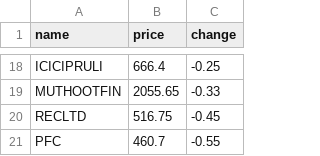
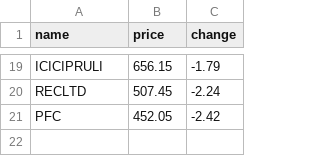
Before and after one commit to SxryxnshS5/Heatmap-react, a CSV file: public/Scraped_data/NIFTYFINANCE_stock_data.csv, drawn as a sheet; only a part is shown, gaps mark what is left out; removed rows and columns are numbered as before the commit, all else as after; the diff covers the shown part only; the diff names each change by its address in the sheet, - before the commit and + after, or states it on an @@ line.

```diff
--- a/public/Scraped_data/NIFTYFINANCE_stock_data.csv
+++ b/public/Scraped_data/NIFTYFINANCE_stock_data.csv
-B19 (price): 666.4
+B19 (price): 656.15
-C19 (change): -0.25
+C19 (change): -1.79
-row 19: MUTHOOTFIN | 2055.65 | -0.33
-B20 (price): 516.75
+B20 (price): 507.45
-C20 (change): -0.45
+C20 (change): -2.24
-B21 (price): 460.7
+B21 (price): 452.05
-C21 (change): -0.55
+C21 (change): -2.42
```
Also changed, not shown: 10 added rows, 9 removed rows and 13 edited cells elsewhere in this file, public/Scraped_data/BANKNIFTY_stock_data.csv, public/Scraped_data/NIFTYAUTO_stock_data.csv, 6 other files.
